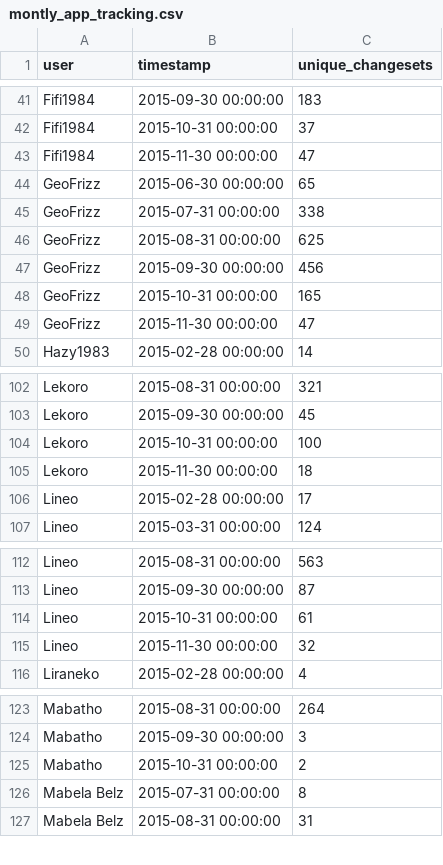
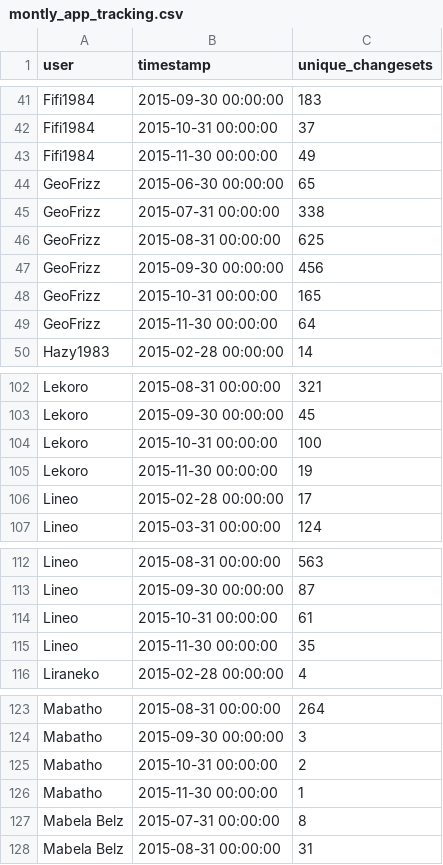
Before and after one commit to rustyb/osm-meta-util, a CSV file: montly_app_tracking.csv, drawn as a sheet; only a part is shown, gaps mark what is left out; the diff covers the shown part only.

```diff
--- a/montly_app_tracking.csv
+++ b/montly_app_tracking.csv
@@ -42,3 +42,3 @@ Fifi1984,2015-09-30 00:00:00,183
 Fifi1984,2015-10-31 00:00:00,37
-Fifi1984,2015-11-30 00:00:00,47
+Fifi1984,2015-11-30 00:00:00,49
 GeoFrizz,2015-06-30 00:00:00,65
@@ -48,3 +48,3 @@ GeoFrizz,2015-09-30 00:00:00,456
 GeoFrizz,2015-10-31 00:00:00,165
-GeoFrizz,2015-11-30 00:00:00,47
+GeoFrizz,2015-11-30 00:00:00,64
 Hazy1983,2015-02-28 00:00:00,14
@@ -104,3 +104,3 @@ Lekoro,2015-09-30 00:00:00,45
 Lekoro,2015-10-31 00:00:00,100
-Lekoro,2015-11-30 00:00:00,18
+Lekoro,2015-11-30 00:00:00,19
 Lineo,2015-02-28 00:00:00,17
@@ -114,3 +114,3 @@ Lineo,2015-09-30 00:00:00,87
 Lineo,2015-10-31 00:00:00,61
-Lineo,2015-11-30 00:00:00,32
+Lineo,2015-11-30 00:00:00,35
 Liraneko,2015-02-28 00:00:00,4
@@ -125,2 +125,3 @@ Mabatho,2015-09-30 00:00:00,3
 Mabatho,2015-10-31 00:00:00,2
+Mabatho,2015-11-30 00:00:00,1
 Mabela Belz,2015-07-31 00:00:00,8
```
Also changed, not shown: 2 edited cells elsewhere in this file, app_total_edits_by_type.csv, csv/district_rannking.csv, 2 other files.
